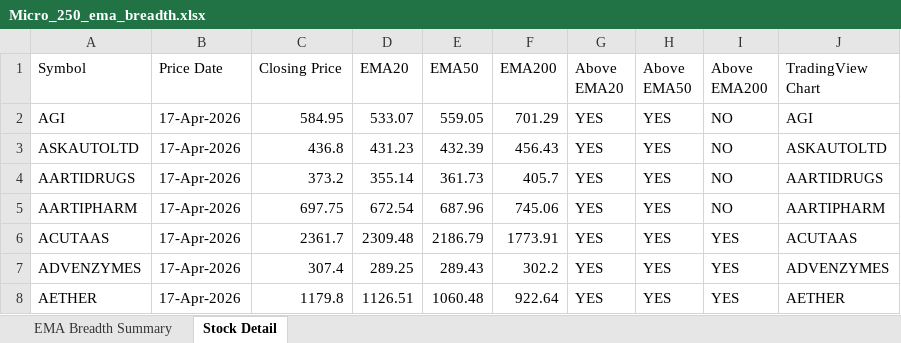
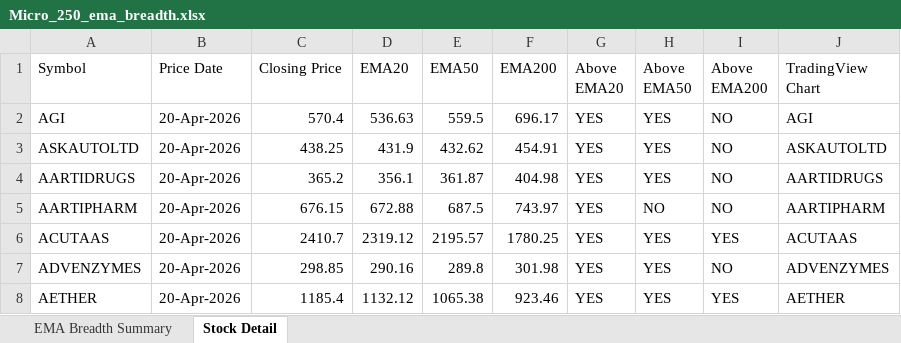
Before and after one commit to nikunj2021/EMA-Screener-, an Excel workbook: Report/EMAReport/Micro_250_ema_breadth.xlsx, sheet Stock Detail, drawn as a sheet; only a part is shown; values as stored, in another font and other column widths than the file's, no cell formats; the diff covers the shown part only; the diff names each change by its address in the sheet, - before the commit and + after, or states it on an @@ line.

```diff
--- a/Report/EMAReport/Micro_250_ema_breadth.xlsx (sheet Stock Detail)
+++ b/Report/EMAReport/Micro_250_ema_breadth.xlsx (sheet Stock Detail)
-B2:B8 (Price Date): 17-Apr-2026
+B2:B8 (Price Date): 20-Apr-2026
-C2 (Closing Price): 584.95
+C2 (Closing Price): 570.4
-D2 (EMA20): 533.07
+D2 (EMA20): 536.63
-E2 (EMA50): 559.05
+E2 (EMA50): 559.5
-F2 (EMA200): 701.29
+F2 (EMA200): 696.17
-C3 (Closing Price): 436.8
+C3 (Closing Price): 438.25
-D3 (EMA20): 431.23
+D3 (EMA20): 431.9
-E3 (EMA50): 432.39
+E3 (EMA50): 432.62
-F3 (EMA200): 456.43
+F3 (EMA200): 454.91
-C4 (Closing Price): 373.2
+C4 (Closing Price): 365.2
-D4 (EMA20): 355.14
+D4 (EMA20): 356.1
-E4 (EMA50): 361.73
+E4 (EMA50): 361.87
-F4 (EMA200): 405.7
+F4 (EMA200): 404.98
-C5 (Closing Price): 697.75
+C5 (Closing Price): 676.15
-D5 (EMA20): 672.54
+D5 (EMA20): 672.88
-E5 (EMA50): 687.96
+E5 (EMA50): 687.5
-F5 (EMA200): 745.06
+F5 (EMA200): 743.97
-H5 (Above EMA50): YES
+H5 (Above EMA50): NO
-C6 (Closing Price): 2361.7
+C6 (Closing Price): 2410.7
-D6 (EMA20): 2309.48
+D6 (EMA20): 2319.12
-E6 (EMA50): 2186.79
+E6 (EMA50): 2195.57
-F6 (EMA200): 1773.91
+F6 (EMA200): 1780.25
-C7 (Closing Price): 307.4
+C7 (Closing Price): 298.85
-D7 (EMA20): 289.25
+D7 (EMA20): 290.16
-E7 (EMA50): 289.43
+E7 (EMA50): 289.8
-F7 (EMA200): 302.2
+F7 (EMA200): 301.98
-I7 (Above EMA200): YES
+I7 (Above EMA200): NO
-C8 (Closing Price): 1179.8
+C8 (Closing Price): 1185.4
-D8 (EMA20): 1126.51
+D8 (EMA20): 1132.12
-E8 (EMA50): 1060.48
+E8 (EMA50): 1065.38
-F8 (EMA200): 922.64
+F8 (EMA200): 923.46
```
Also changed, not shown: 1251 edited cells elsewhere in this sheet, sheet EMA Breadth Summary, cell formats, Report/EMAReport/Micro_250_ema_breadth_history.xlsx, Report/EMAReport/Sectoral_EMA_Analysis.xlsx, 4 other files.
